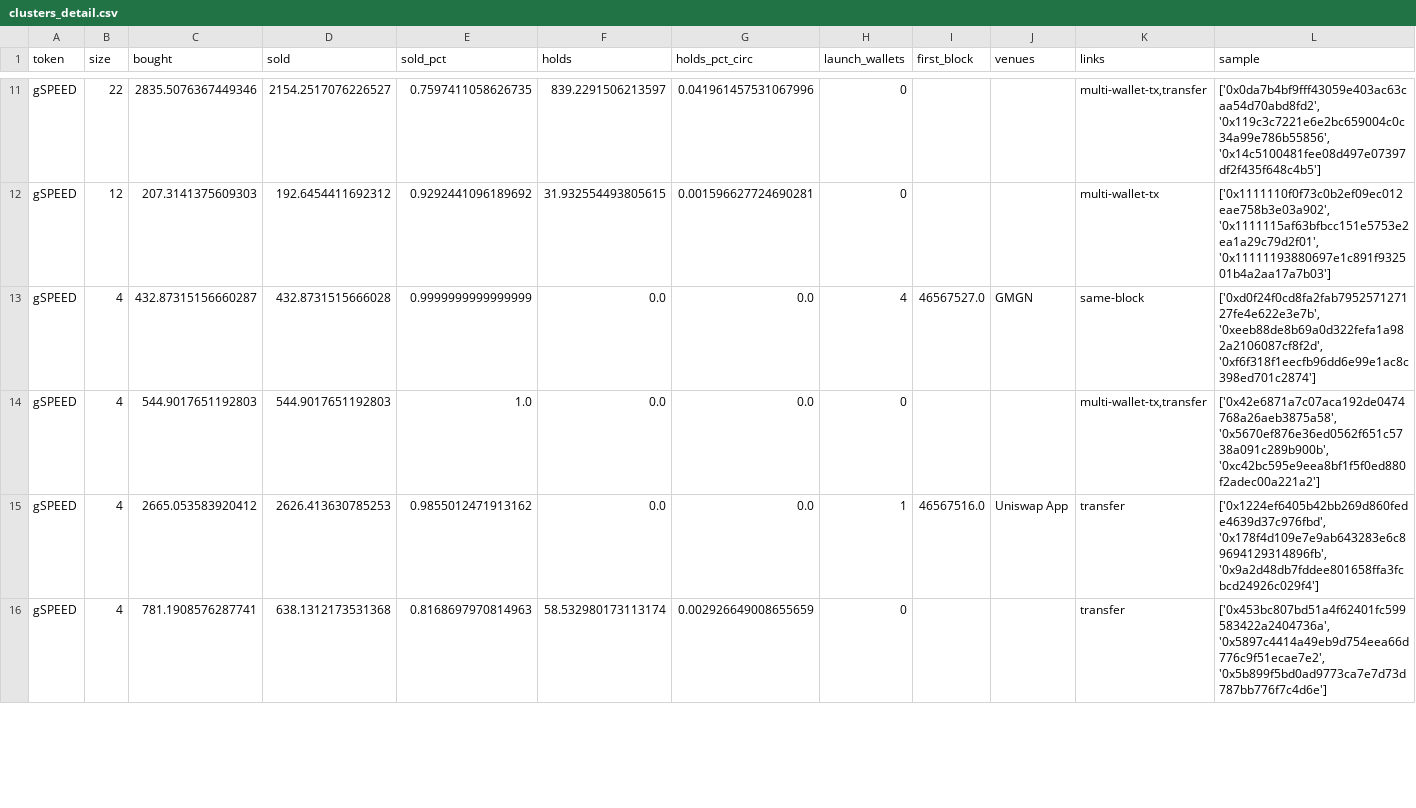
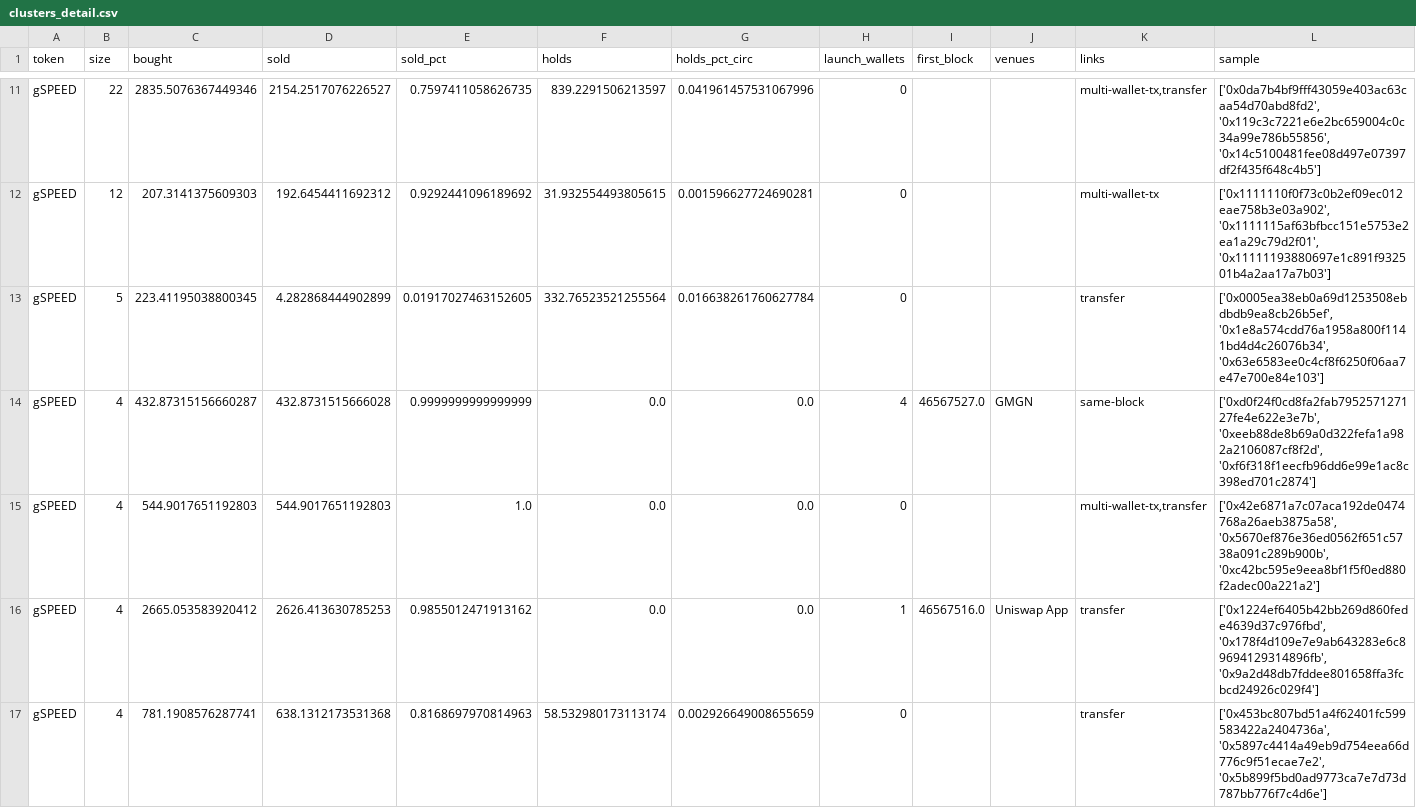
Before and after one commit to ozzyxbt/grail-analytics, a CSV file: out/clusters_detail.csv, drawn as a sheet; only a part is shown, gaps mark what is left out; the diff covers the shown part only.

```diff
--- a/out/clusters_detail.csv
+++ b/out/clusters_detail.csv
@@ -12,2 +12,3 @@ gSPEED,22,2835.5076367449346,2154.2517076226527,0.7597411058626735,839.229150621
 gSPEED,12,207.3141375609303,192.6454411692312,0.9292441096189692,31.932554493805615,0.001596627724690281,0,,,multi-wallet-tx,"['0x1111110f0f73c0b2ef09ec012eae758b3e03a902', '0x1111115af63bfbcc151e5753e2ea1a29c79d2f01', '0x11111193880697e1c891f932501b4a2aa17a7b03']"
+gSPEED,5,223.41195038800345,4.282868444902899,0.01917027463152605,332.76523521255564,0.016638261760627784,0,,,transfer,"['0x0005ea38eb0a69d1253508ebdbdb9ea8cb26b5ef', '0x1e8a574cdd76a1958a800f1141bd4d4c26076b34', '0x63e6583ee0c4cf8f6250f06aa7e47e700e84e103']"
 gSPEED,4,432.87315156660287,432.8731515666028,0.9999999999999999,0.0,0.0,4,46567527.0,GMGN,same-block,"['0xd0f24f0cd8fa2fab795257127127fe4e622e3e7b', '0xeeb88de8b69a0d322fefa1a982a2106087cf8f2d', '0xf6f318f1eecfb96dd6e99e1ac8c398ed701c2874']"
```
Also changed, not shown: 1 removed row elsewhere in this file, out/exclusive_mint_cohorts.csv, out/grailist.csv, 17 other files.
